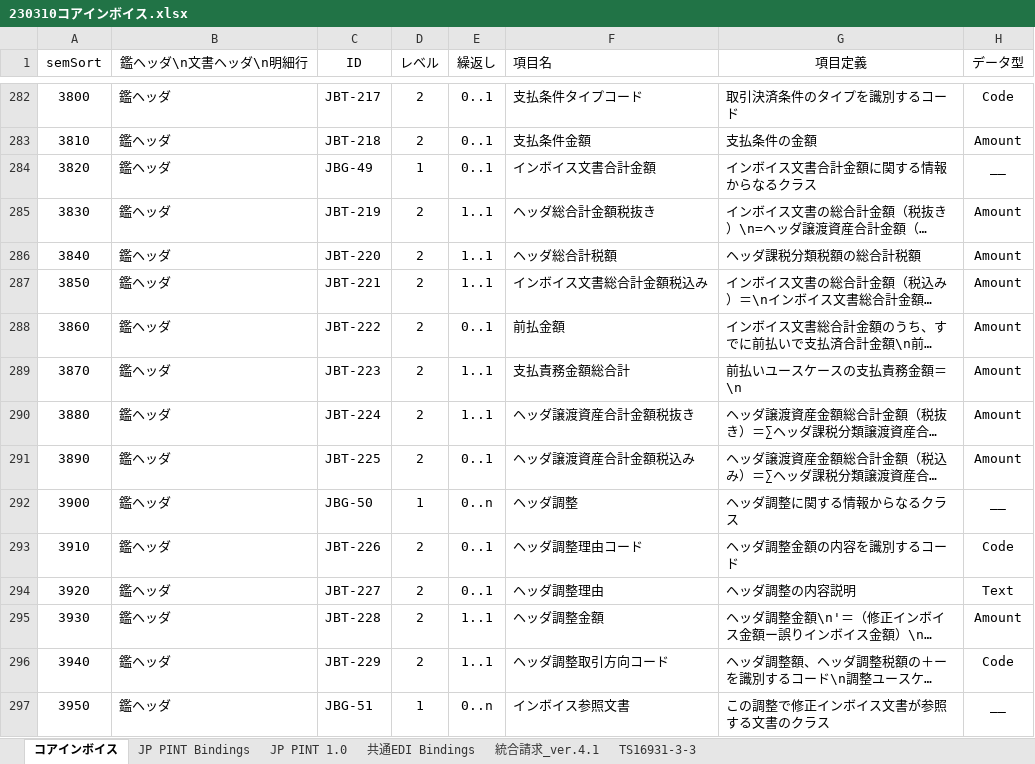
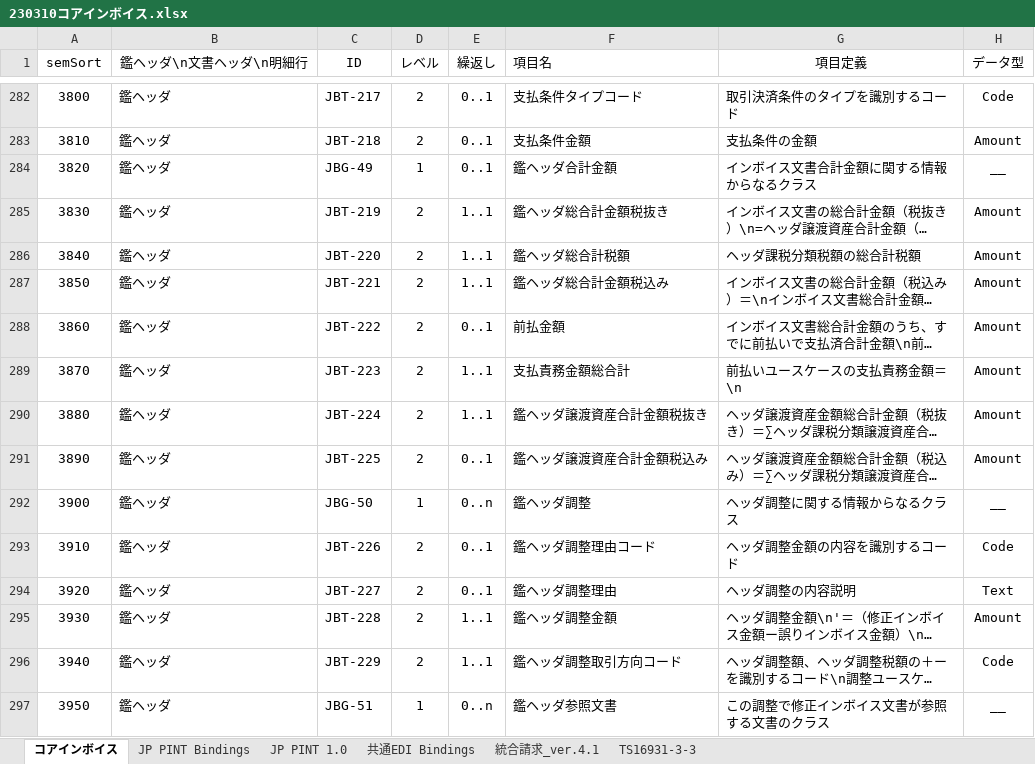
Before and after one commit to pontsoleil/Japan_core, an Excel workbook: data/base/230310コアインボイス.xlsx, sheet コアインボイス, drawn as a sheet; only a part is shown, gaps mark what is left out; long unchanged cells end in …; values as stored, in another font and other column widths than the file's, no borders; conditional formats not drawn; the diff covers the shown part only; the diff names each change by its address in the sheet, - before the commit and + after, or states it on an @@ line.

```diff
--- a/data/base/230310コアインボイス.xlsx (sheet コアインボイス)
+++ b/data/base/230310コアインボイス.xlsx (sheet コアインボイス)
-F284 (項目名): インボイス文書合計金額
+F284 (項目名): 鑑ヘッダ合計金額
-F285 (項目名): ヘッダ総合計金額税抜き
+F285 (項目名): 鑑ヘッダ総合計金額税抜き
-F286 (項目名): ヘッダ総合計税額
+F286 (項目名): 鑑ヘッダ総合計税額
-F287 (項目名): インボイス文書総合計金額税込み
+F287 (項目名): 鑑ヘッダ総合計金額税込み
-F290 (項目名): ヘッダ譲渡資産合計金額税抜き
+F290 (項目名): 鑑ヘッダ譲渡資産合計金額税抜き
-F291 (項目名): ヘッダ譲渡資産合計金額税込み
+F291 (項目名): 鑑ヘッダ譲渡資産合計金額税込み
-F292 (項目名): ヘッダ調整
+F292 (項目名): 鑑ヘッダ調整
-F293 (項目名): ヘッダ調整理由コード
+F293 (項目名): 鑑ヘッダ調整理由コード
-F294 (項目名): ヘッダ調整理由
+F294 (項目名): 鑑ヘッダ調整理由
-F295 (項目名): ヘッダ調整金額
+F295 (項目名): 鑑ヘッダ調整金額
-F296 (項目名): ヘッダ調整取引方向コード
+F296 (項目名): 鑑ヘッダ調整取引方向コード
-F297 (項目名): インボイス参照文書
+F297 (項目名): 鑑ヘッダ参照文書
```
Also changed, not shown: 1 added row, 1 removed row and 139 edited cells elsewhere in this sheet, sheet 共通EDI Bindings, sheet JP PINT Bindings, sheet JP PINT 1.0, data/base/共通ED標準仕様書付表４識別コード定義表ver.4.1_r1_20230201.xlsx, 11 other files.
